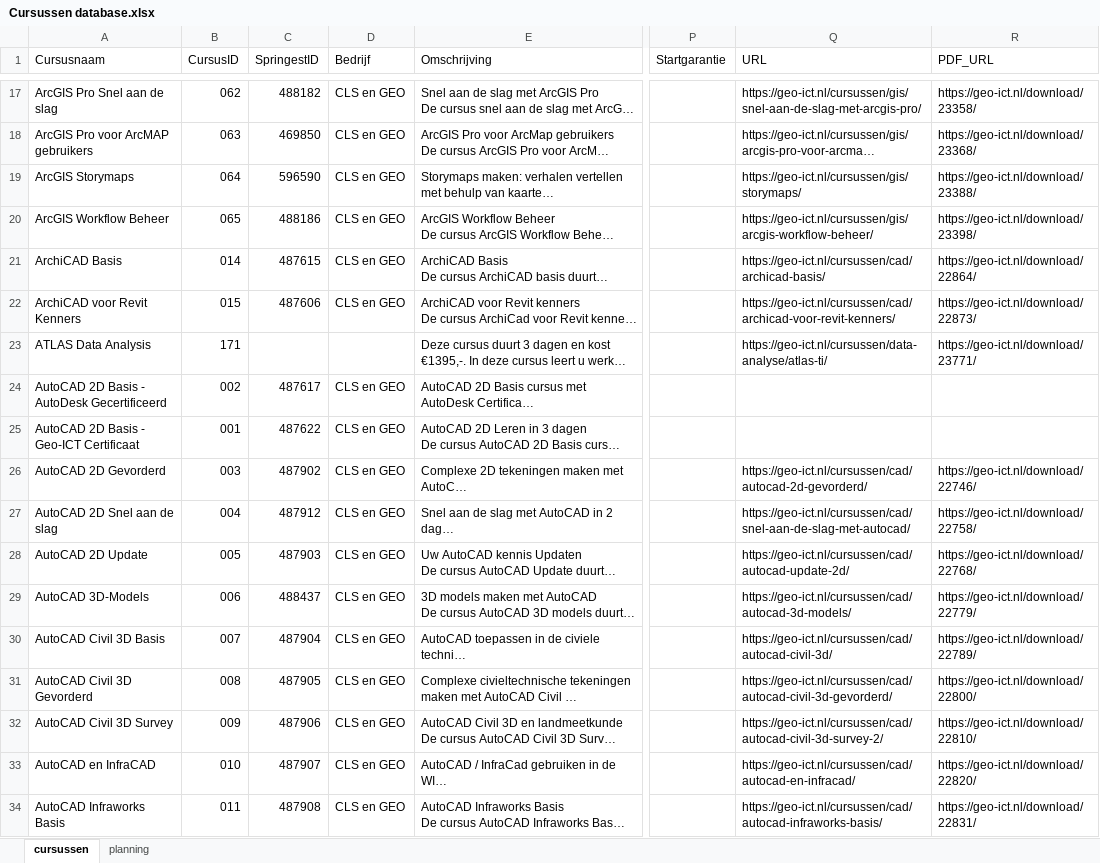
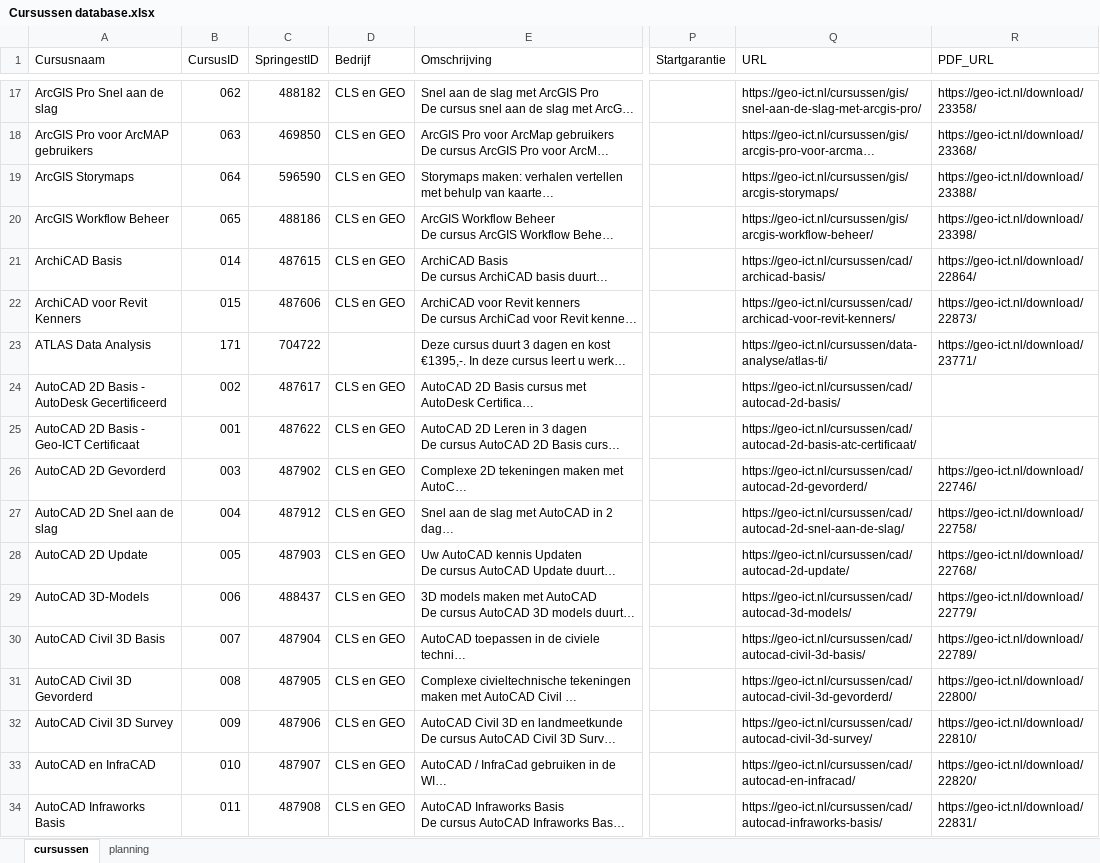
Before and after one commit to ChantalvdPoel/courses-xml, an Excel workbook: Cursussen database.xlsx, sheet cursussen, drawn as a sheet; only a part is shown, gaps mark what is left out; long unchanged cells end in …; values as stored, in another font and other column widths than the file's, no cell formats; table styles not drawn; the diff covers the shown part only; the diff names each change by its address in the sheet, - before the commit and + after, or states it on an @@ line.

Commit message:
update database
urls are updated and the springest ID's are complete

```diff
--- a/Cursussen database.xlsx (sheet cursussen)
+++ b/Cursussen database.xlsx (sheet cursussen)
-Q19 (URL): https://geo-ict.nl/cursussen/gis/storymaps/
+Q19 (URL): https://geo-ict.nl/cursussen/gis/arcgis-storymaps/
-C23 (SpringestID): (empty)
+C23 (SpringestID): 704722
-Q24 (URL): (empty)
+Q24 (URL): https://geo-ict.nl/cursussen/cad/autocad-2d-basis/
-Q25 (URL): (empty)
+Q25 (URL): https://geo-ict.nl/cursussen/cad/autocad-2d-basis-atc-certificaat/
-Q27 (URL): https://geo-ict.nl/cursussen/cad/snel-aan-de-slag-met-autocad/
+Q27 (URL): https://geo-ict.nl/cursussen/cad/autocad-2d-snel-aan-de-slag/
-Q28 (URL): https://geo-ict.nl/cursussen/cad/autocad-update-2d/
+Q28 (URL): https://geo-ict.nl/cursussen/cad/autocad-2d-update/
-Q30 (URL): https://geo-ict.nl/cursussen/cad/autocad-civil-3d/
+Q30 (URL): https://geo-ict.nl/cursussen/cad/autocad-civil-3d-basis/
-Q32 (URL): https://geo-ict.nl/cursussen/cad/autocad-civil-3d-survey-2/
+Q32 (URL): https://geo-ict.nl/cursussen/cad/autocad-civil-3d-survey/
```
Also changed, not shown: 72 edited cells elsewhere in this sheet, cell formats.
